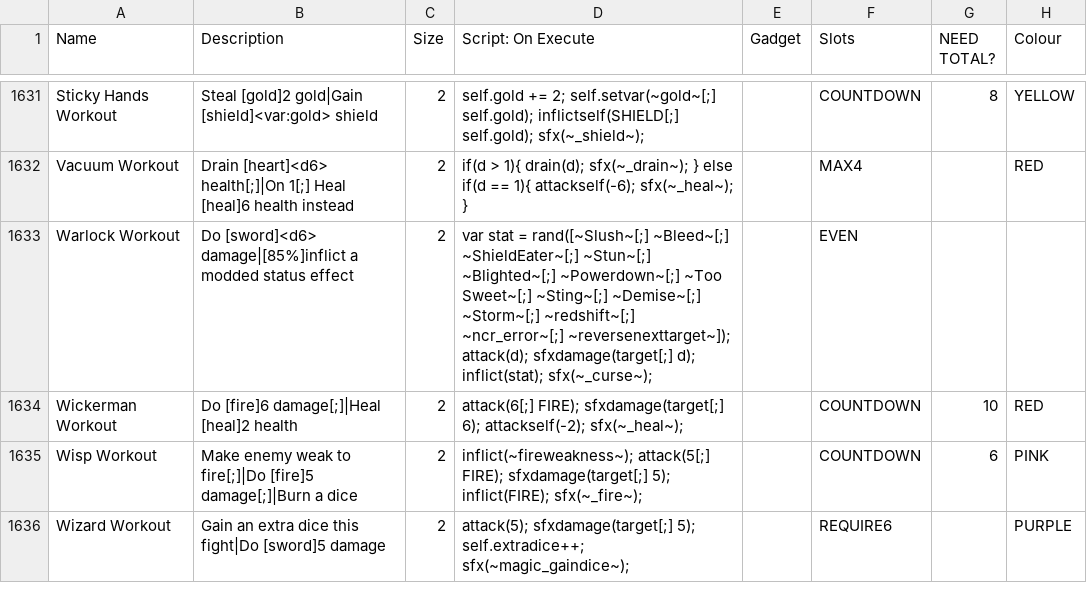
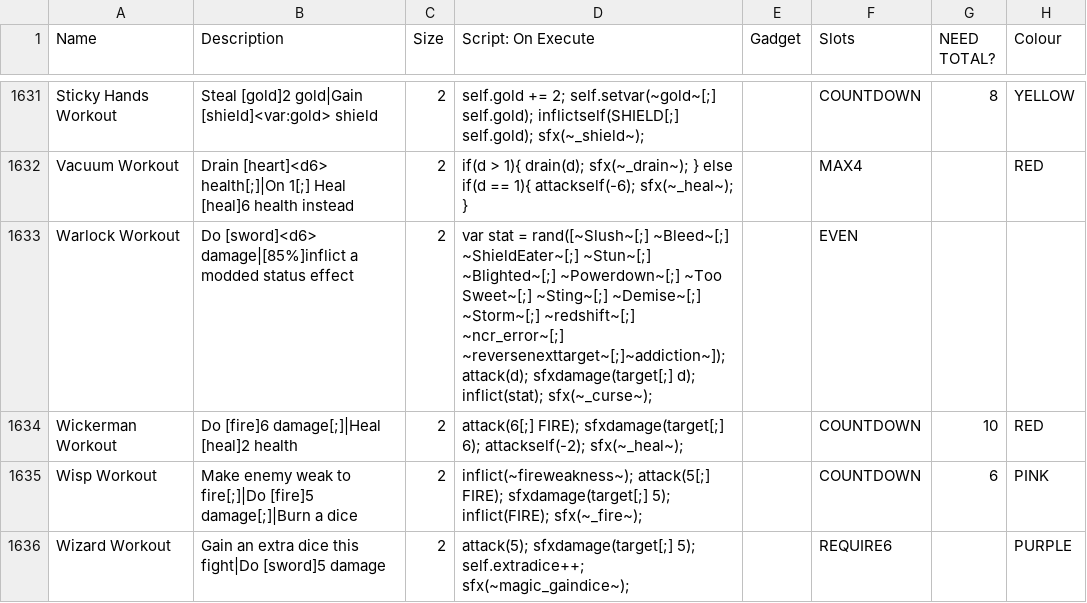
Before and after one commit to godisgoodmatt/christmasspecial, a CSV file: _append/data/text/equipment.csv, drawn as a sheet; only a part is shown, gaps mark what is left out; the diff names each change by its address in the sheet, - before the commit and + after, or states it on an @@ line.

Commit message:
Added addiction to warlock workout

```diff
--- a/_append/data/text/equipment.csv
+++ b/_append/data/text/equipment.csv
-D1633 (Script: On Execute): …~redshift~[;] ~ncr_error~[;] ~reversenexttarget~]); attack(d); sfxdamage(target[;]…
+D1633 (Script: On Execute): …~redshift~[;] ~ncr_error~[;] ~reversenexttarget~[;]~addiction~]); attack(d); sfxdamage(target[;]…
```
